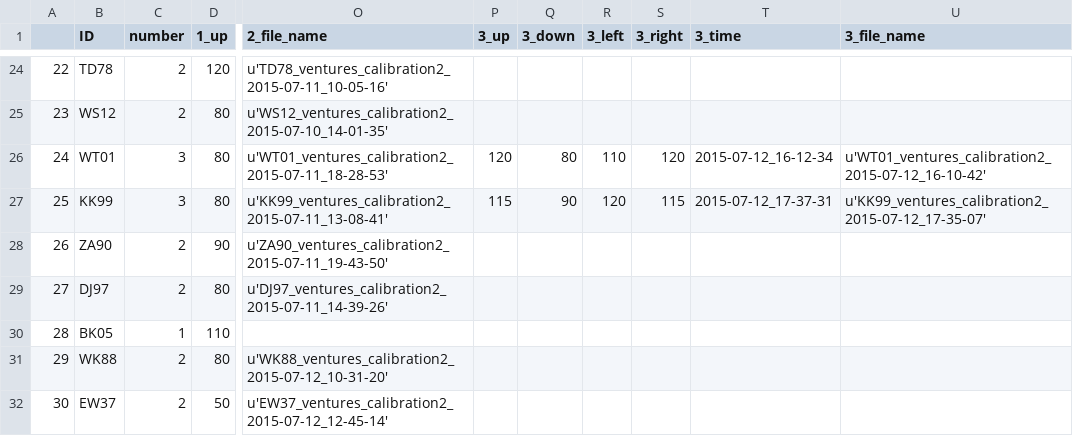
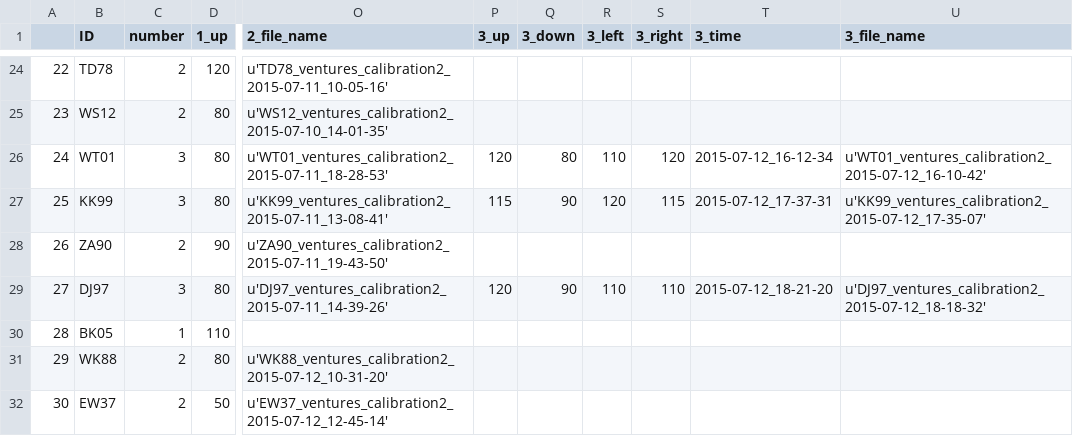
Before and after one commit to BrainTech/openbci, a CSV file: exps/ventures/data/calibration_results_2.csv, drawn as a sheet; only a part is shown, gaps mark what is left out; the diff names each change by its address in the sheet, - before the commit and + after, or states it on an @@ line.

```diff
--- a/exps/ventures/data/calibration_results_2.csv
+++ b/exps/ventures/data/calibration_results_2.csv
-C29 (number): 2
+C29 (number): 3
-P29 (3_up): (empty)
+P29 (3_up): 120
-Q29 (3_down): (empty)
+Q29 (3_down): 90
-R29 (3_left): (empty)
+R29 (3_left): 110
-S29 (3_right): (empty)
+S29 (3_right): 110
-T29 (3_time): (empty)
+T29 (3_time): 2015-07-12_18-21-20
-U29 (3_file_name): (empty)
+U29 (3_file_name): u'DJ97_ventures_calibration2_2015-07-12_18-18-32'
```
Also changed, not shown: exps/ventures/data/baseline_results.csv, exps/ventures/data/calibration_results.csv, 2 other files.
